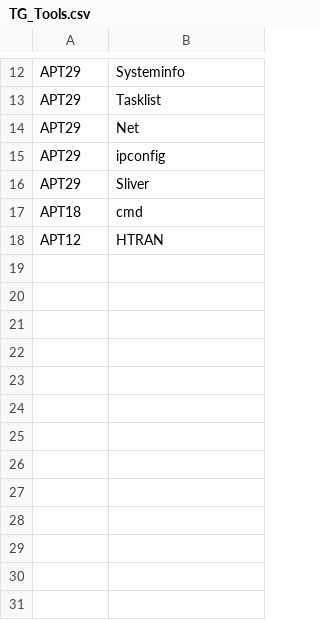
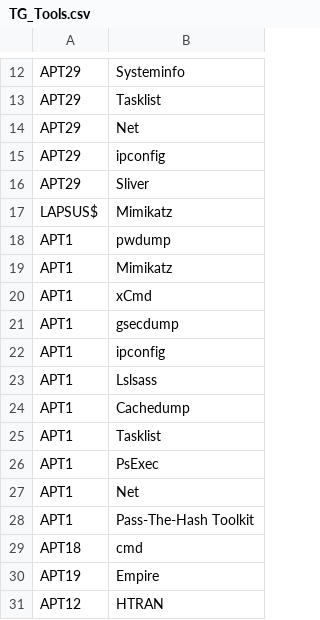
Before and after one commit to hsn97/ThreatModelling, a CSV file: TG_Tools.csv, drawn as a sheet; only a part is shown, gaps mark what is left out.

```diff
--- a/TG_Tools.csv
+++ b/TG_Tools.csv
@@ -16,3 +16,16 @@ APT29,ipconfig
 APT29,Sliver
+LAPSUS$,Mimikatz
+APT1,pwdump
+APT1,Mimikatz
+APT1,xCmd
+APT1,gsecdump
+APT1,ipconfig
+APT1,Lslsass
+APT1,Cachedump
+APT1,Tasklist
+APT1,PsExec
+APT1,Net
+APT1,Pass-The-Hash Toolkit
 APT18,cmd
+APT19,Empire
 APT12,HTRAN
```
Also changed, not shown: TG_Malware.csv, 9 other files.
